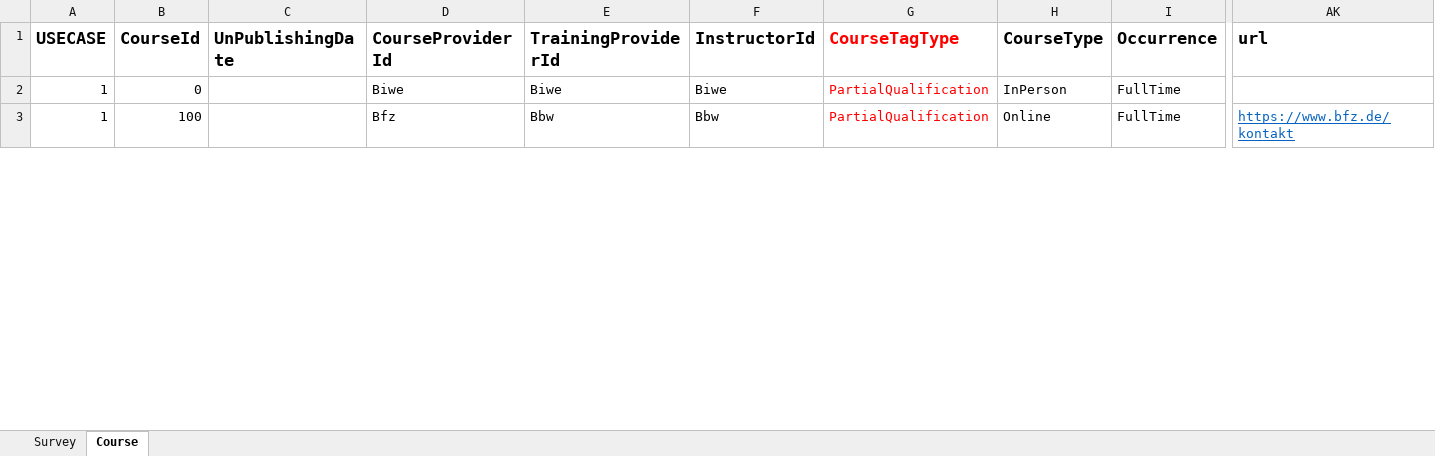
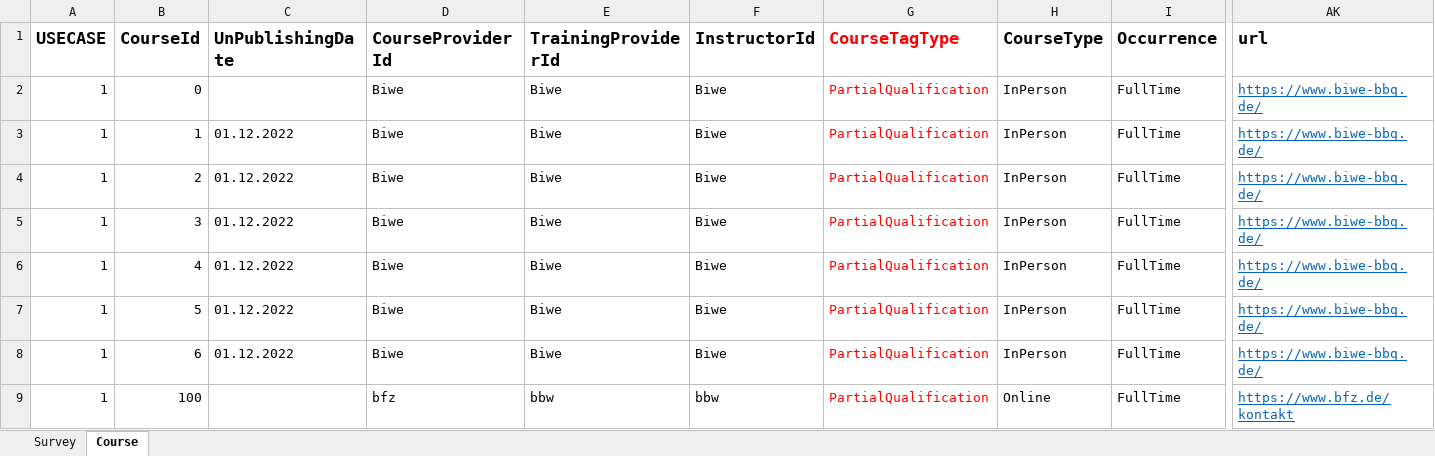
Before and after one commit to HDBW/APOLLO, an Excel workbook: src/cloud/backend/apollo.cloud/Graph.Apollo.Cloud.Assessment/Data/UseCaseCourseData.xlsx, sheet Course, drawn as a sheet; only a part is shown, gaps mark what is left out; values as stored, in another font and other column widths than the file's, no borders; addresses are those after the commit; rows hold the shown columns only; the diff covers the shown part only; the diff names each change by its address in the sheet, - before the commit and + after, or states it on an @@ line.

```diff
--- a/src/cloud/backend/apollo.cloud/Graph.Apollo.Cloud.Assessment/Data/UseCaseCourseData.xlsx (sheet Course)
+++ b/src/cloud/backend/apollo.cloud/Graph.Apollo.Cloud.Assessment/Data/UseCaseCourseData.xlsx (sheet Course)
-AK2 (url): (empty)
+AK2 (url): https://www.biwe-bbq.de/
+row 3: 1 | 1 | 01.12.2022 | Biwe | Biwe | Biwe | PartialQualification | InPerson | FullTime | https://www.biwe-bbq.de/
+row 4: 1 | 2 | 01.12.2022 | Biwe | Biwe | Biwe | PartialQualification | InPerson | FullTime | https://www.biwe-bbq.de/
+row 5: 1 | 3 | 01.12.2022 | Biwe | Biwe | Biwe | PartialQualification | InPerson | FullTime | https://www.biwe-bbq.de/
+row 6: 1 | 4 | 01.12.2022 | Biwe | Biwe | Biwe | PartialQualification | InPerson | FullTime | https://www.biwe-bbq.de/
+row 7: 1 | 5 | 01.12.2022 | Biwe | Biwe | Biwe | PartialQualification | InPerson | FullTime | https://www.biwe-bbq.de/
+row 8: 1 | 6 | 01.12.2022 | Biwe | Biwe | Biwe | PartialQualification | InPerson | FullTime | https://www.biwe-bbq.de/
-D9 (CourseProviderId): Bfz
+D9 (CourseProviderId): bfz
-E9 (TrainingProviderId): Bbw
+E9 (TrainingProviderId): bbw
-F9 (InstructorId): Bbw
+F9 (InstructorId): bbw
```
Also changed, not shown: 5 added rows, 1 removed row, 73 edited cells and cell formats elsewhere in this sheet, sheet Survey, src/cloud/backend/apollo.cloud/Graph.Apollo.Cloud.Assessment/Data/Booklet_FK_Lagerlogistik.xlsx, src/cloud/backend/apollo.cloud/Graph.Apollo.Cloud.Assessment/Data/Digitale_Kompetenzen.xlsx, 27 other files.
